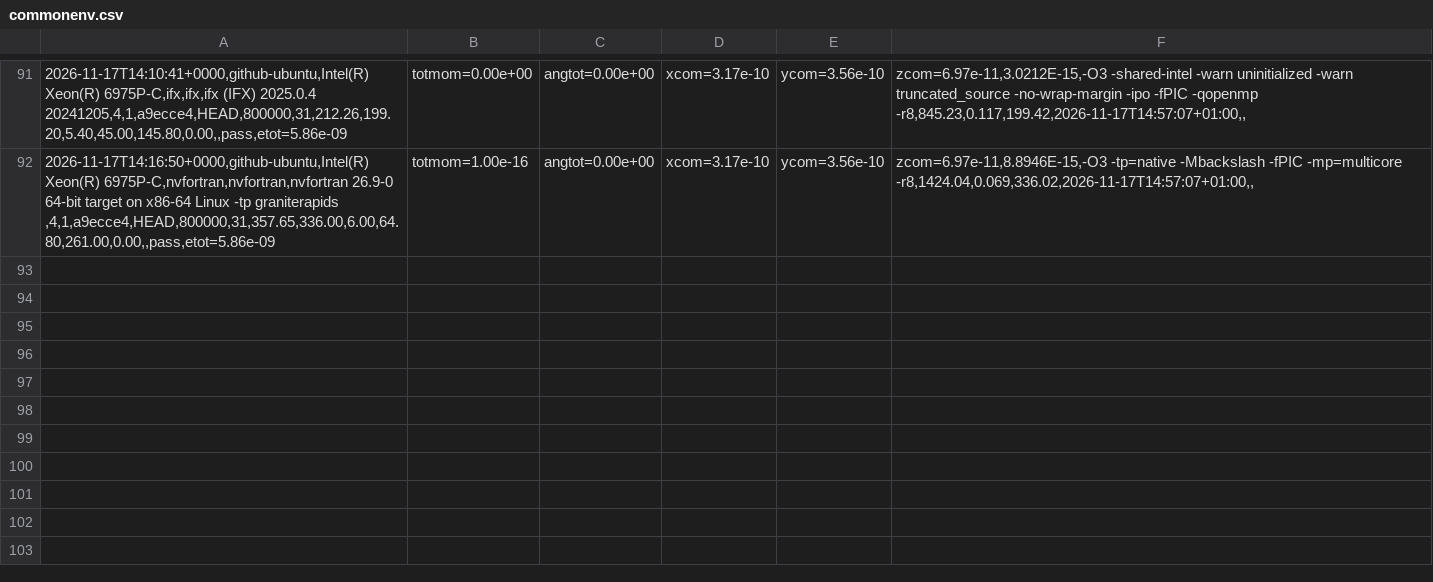
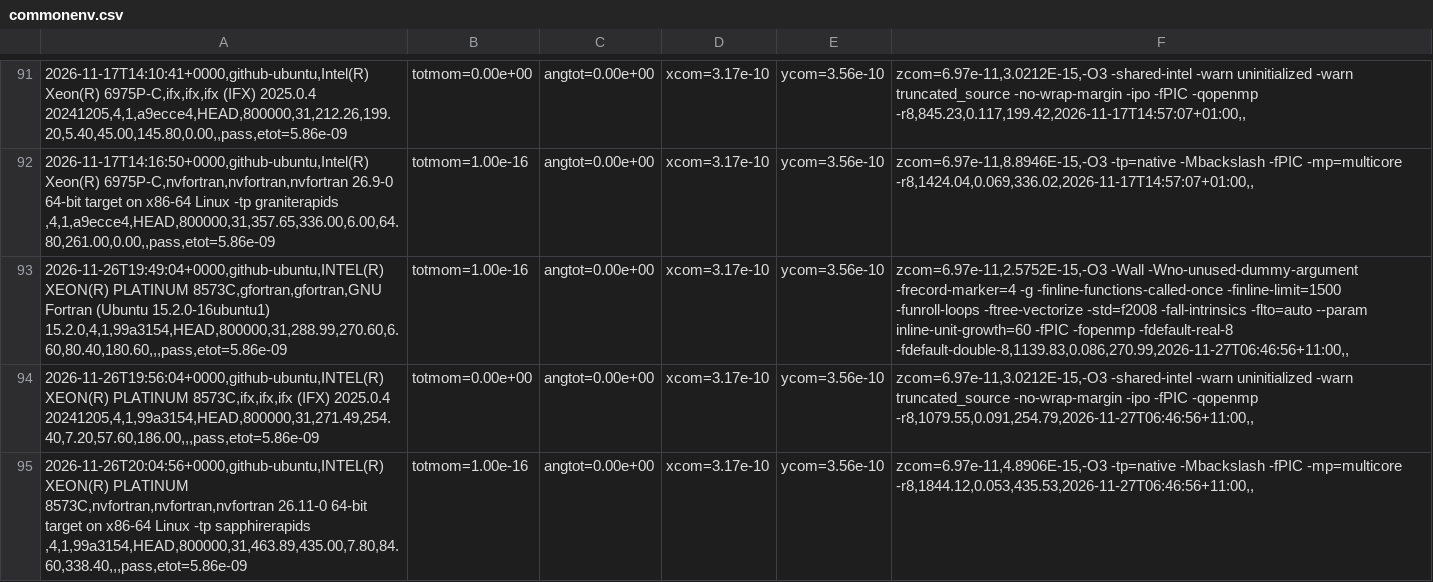
Before and after one commit to phantomSPH/phantom-benchmarks, a CSV file: results/github-ubuntu/commonenv.csv, drawn as a sheet; only a part is shown, gaps mark what is left out; the diff names each change by its address in the sheet, - before the commit and + after, or states it on an @@ line.

```diff
--- a/results/github-ubuntu/commonenv.csv
+++ b/results/github-ubuntu/commonenv.csv
+row 93: 2026-11-26T19:49:04+0000,github-ubuntu,INTEL(R) XEON(R) PLATINUM 8573C,gfortran,gfortran,GNU Fortran (Ubuntu 15.2.0-16ubuntu1) 15.2.0,4,1,99a3154,HEAD,800000,31,288.99,270.60,6.60,80.40,180.60,,,pass,etot=5.86e-09 | totmom=1.00e-16 | angtot=0.00e+00 | xcom=3.17e-10 | ycom=3.56e-10 | zcom=6.97e-11,2.5752E-15,-O3 -Wall -Wno-unused-dummy-argument -frecord-marker=4 -g -finline-functions-called-once -finline-limit=1500 -funroll-loops -ftree-vectorize -std=f2008 -fall-intrinsics -flto=auto --param inline-unit-growth=60 -fPIC -fopenmp -fdefault-real-8 -fdefault-double-8,1139.83,0.086,270.99,2026-11-27T06:46:56+11:00,,
+row 94: 2026-11-26T19:56:04+0000,github-ubuntu,INTEL(R) XEON(R) PLATINUM 8573C,ifx,ifx,ifx (IFX) 2025.0.4 20241205,4,1,99a3154,HEAD,800000,31,271.49,254.40,7.20,57.60,186.00,,,pass,etot=5.86e-09 | totmom=0.00e+00 | angtot=0.00e+00 | xcom=3.17e-10 | ycom=3.56e-10 | zcom=6.97e-11,3.0212E-15,-O3 -shared-intel -warn uninitialized -warn truncated_source -no-wrap-margin -ipo -fPIC -qopenmp -r8,1079.55,0.091,254.79,2026-11-27T06:46:56+11:00,,
+row 95: 2026-11-26T20:04:56+0000,github-ubuntu,INTEL(R) XEON(R) PLATINUM 8573C,nvfortran,nvfortran,nvfortran 26.11-0 64-bit target on x86-64 Linux -tp sapphirerapids ,4,1,99a3154,HEAD,800000,31,463.89,435.00,7.80,84.60,338.40,,,pass,etot=5.86e-09 | totmom=1.00e-16 | angtot=0.00e+00 | xcom=3.17e-10 | ycom=3.56e-10 | zcom=6.97e-11,4.8906E-15,-O3 -tp=native -Mbackslash -fPIC -mp=multicore -r8,1844.12,0.053,435.53,2026-11-27T06:46:56+11:00,,
```
Also changed, not shown: results/github-ubuntu/discbinary.csv, results/github-ubuntu/hh48.csv, 2 other files.
